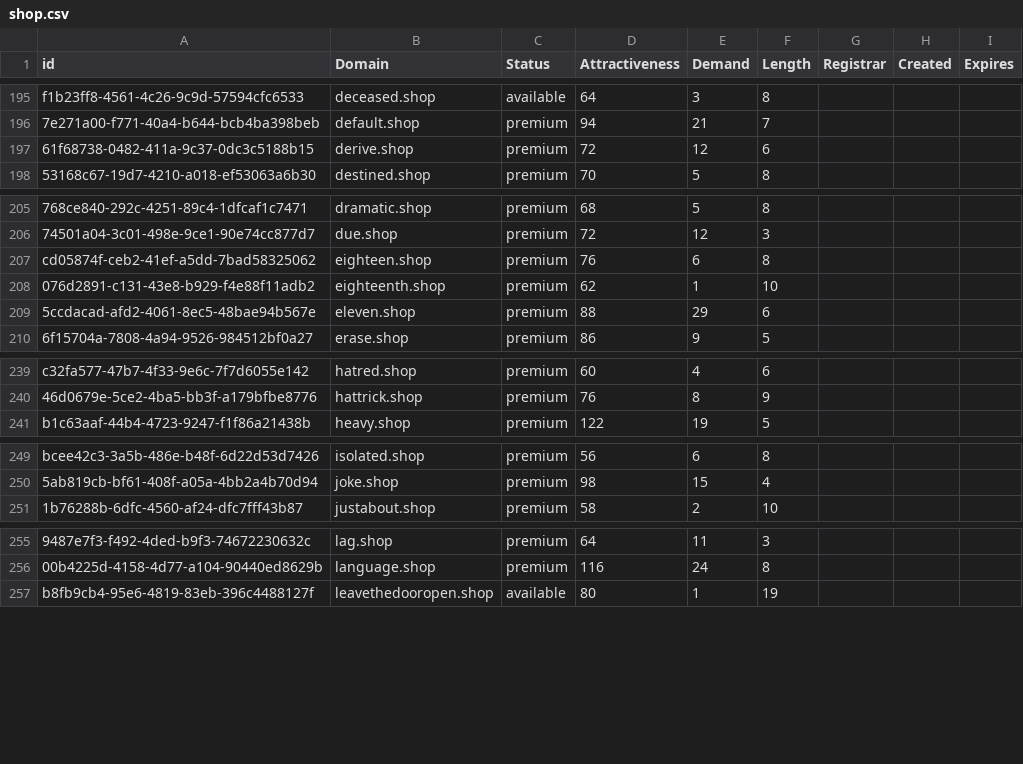
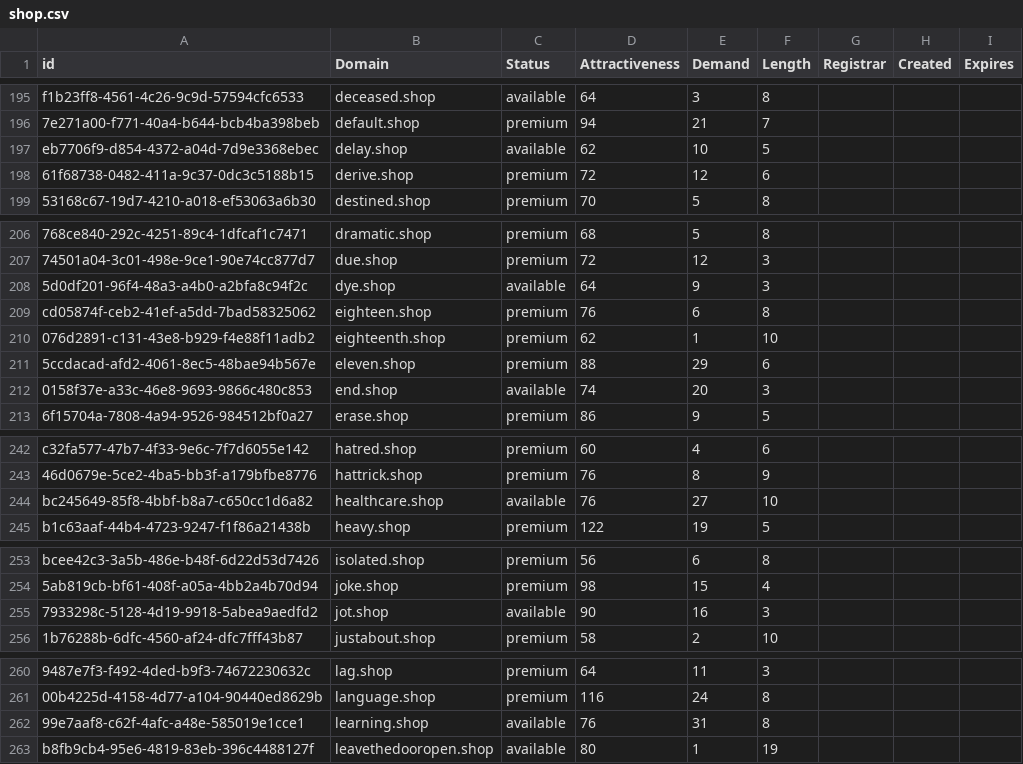
Before and after one commit to UniqueDomains/shop-oneword-domains, a CSV file: shop.csv, drawn as a sheet; only a part is shown, gaps mark what is left out; the diff covers the shown part only; the diff names each change by its address in the sheet, - before the commit and + after, or states it on an @@ line.

Commit message:
Domains update

```diff
--- a/shop.csv
+++ b/shop.csv
+row 197: eb7706f9-d854-4372-a04d-7d9e3368ebec | delay.shop | available | 62 | 10 | 5
+row 208: 5d0df201-96f4-48a3-a4b0-a2bfa8c94f2c | dye.shop | available | 64 | 9 | 3
+row 212: 0158f37e-a33c-46e8-9693-9866c480c853 | end.shop | available | 74 | 20 | 3
+row 244: bc245649-85f8-4bbf-b8a7-c650cc1d6a82 | healthcare.shop | available | 76 | 27 | 10
+row 255: 7933298c-5128-4d19-9918-5abea9aedfd2 | jot.shop | available | 90 | 16 | 3
+row 262: 99e7aaf8-c62f-4afc-a48e-585019e1cce1 | learning.shop | available | 76 | 31 | 8
```
Also changed, not shown: 3 added rows and 12 edited cells elsewhere in this file, 2 other files.
